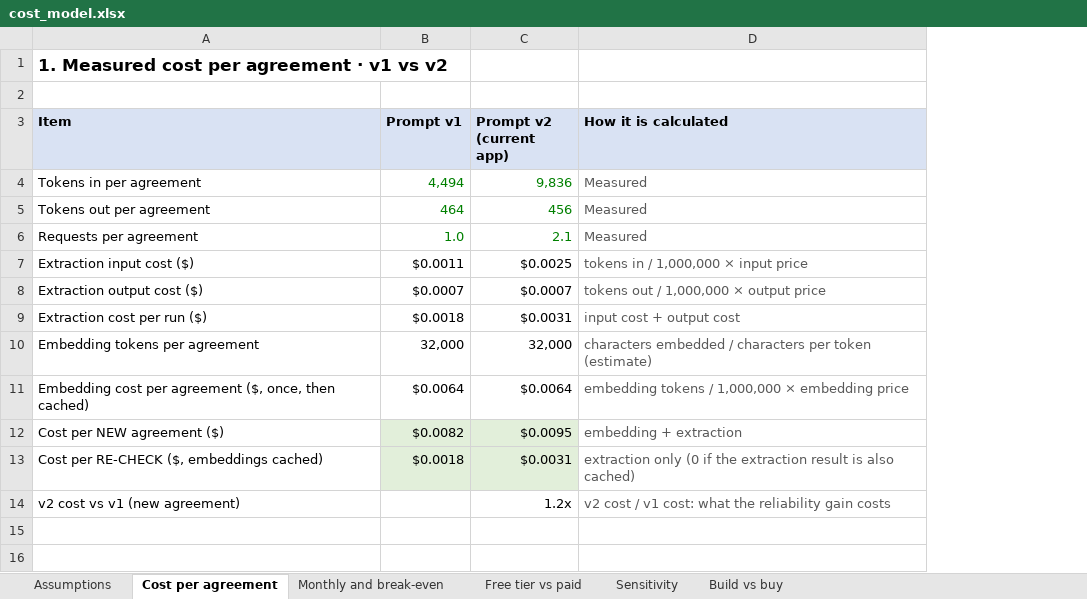
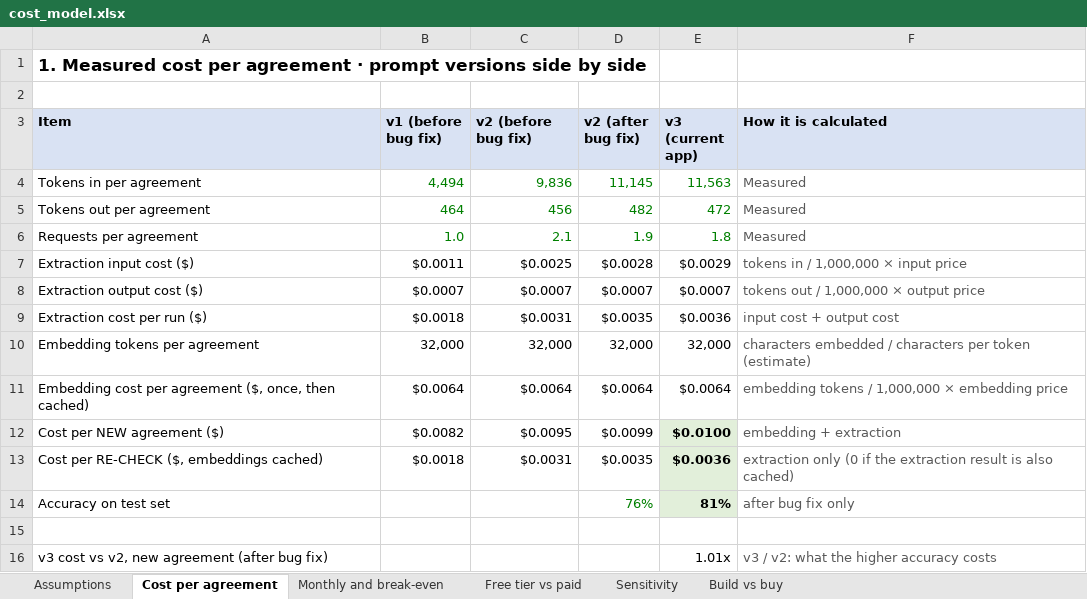
Before and after one commit to shazilakhtar/covenant-extractor, an Excel workbook: report/cost_model.xlsx, sheet Cost per agreement, drawn as a sheet; values as stored, in another font and other column widths than the file's, no borders; addresses are those after the commit; the diff names each change by its address in the sheet, - before the commit and + after, or states it on an @@ line.

Commit message:
Update cost model with v3 and post-fix numbers

```diff
--- a/report/cost_model.xlsx (sheet Cost per agreement)
+++ b/report/cost_model.xlsx (sheet Cost per agreement)
+column D (v2 (after bug fix)), rows 4-13: 11,145 | 482 | 1.9 | $0.0028 | $0.0007 | $0.0035 | 32,000 | $0.0064 | $0.0099 | $0.0035
+column E (v3 (current app)), rows 4-13: 11,563 | 472 | 1.8 | $0.0029 | $0.0007 | $0.0036 | 32,000 | $0.0064 | $0.0100 | $0.0036
-A1 (Item): …agreement · v1 vs v2
+A1 (Item): …agreement · prompt versions side by side
-B3: Prompt v1
+B3: v1 (before bug fix)
-C3: Prompt v2 (current app)
+C3: v2 (before bug fix)
-B12:C13 fill: #E2EFDA
+B12:C13 fill: none
+row 14: Accuracy on test set |  |  | 76% | 81% | after bug fix only
-row 15: v2 cost vs v1 (new agreement) |  | 1.2x | v2 cost / v1 cost: what the reliability gain costs
+row 15: (empty)
+row 16: v3 cost vs v2, new agreement (after bug fix) |  |  |  | 1.01x | v3 / v2: what the higher accuracy costs
```
Also changed, not shown: sheet Assumptions, sheet Monthly and break-even, sheet Sensitivity, sheet Free tier vs paid, sheet Build vs buy, formulas that keep their value.
